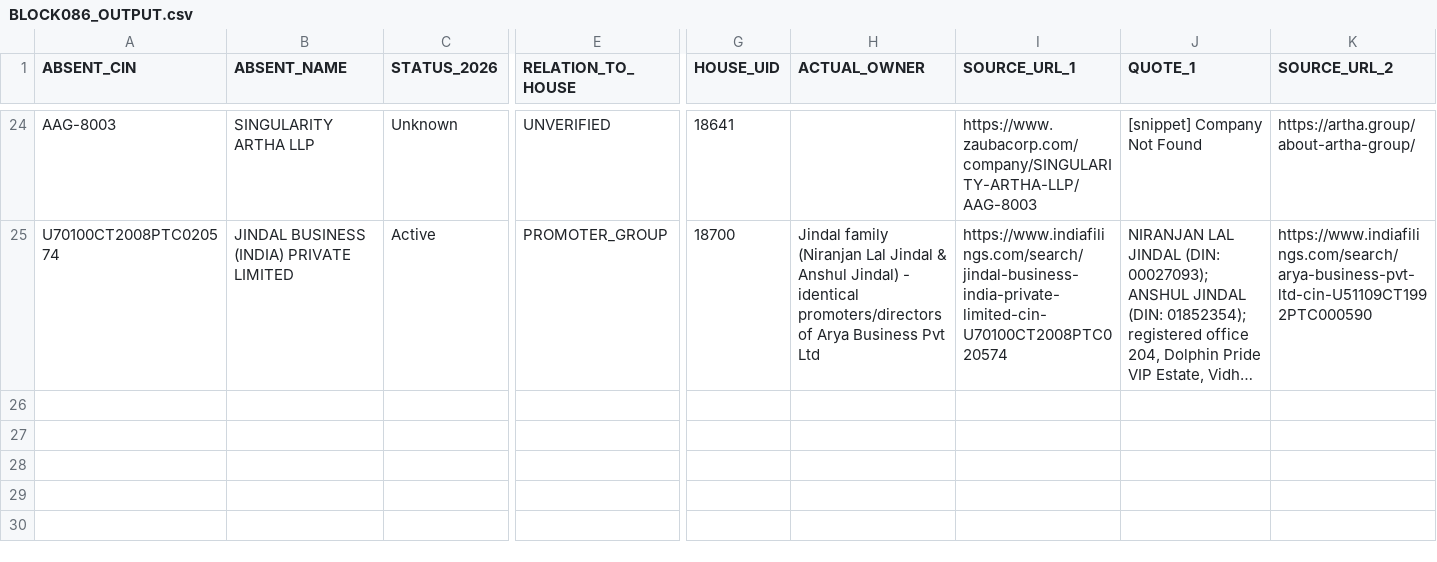
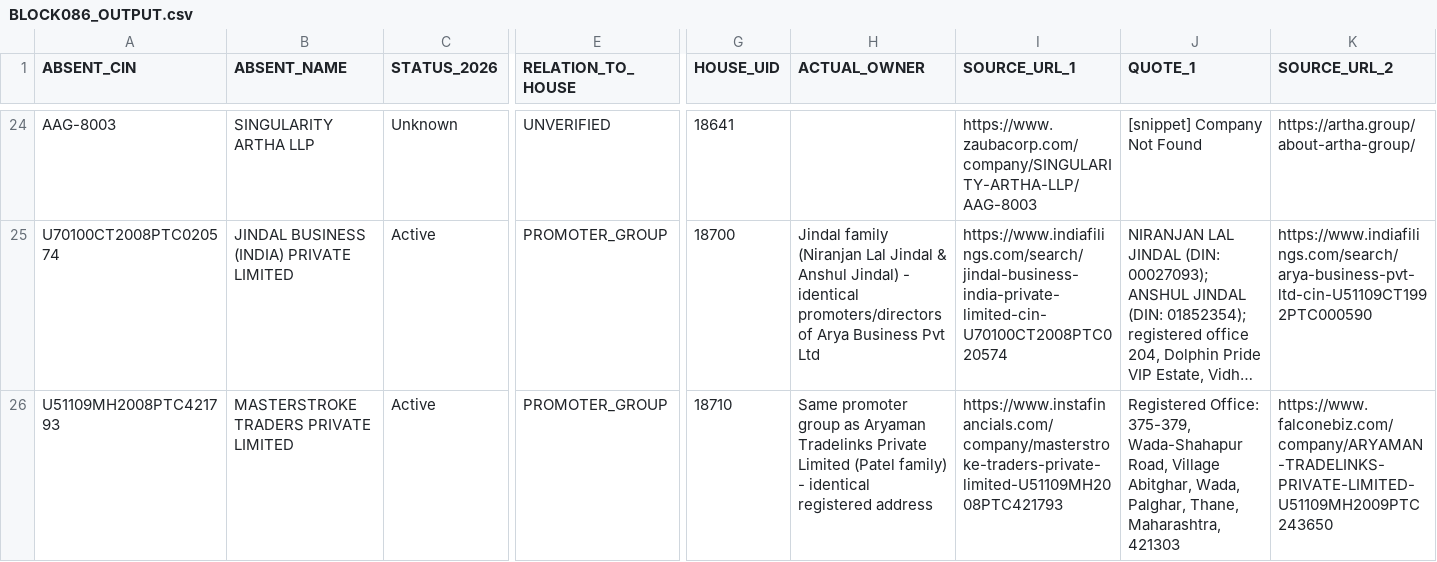
Before and after one commit to pavithra610-cell/claude, a CSV file: A3_ABSENT_LANE/cloud_blocks/BLOCK086_OUTPUT.csv, drawn as a sheet; only a part is shown, gaps mark what is left out; long unchanged cells end in …; rows hold the shown columns only; the diff names each change by its address in the sheet, - before the commit and + after, or states it on an @@ line.

```diff
--- a/A3_ABSENT_LANE/cloud_blocks/BLOCK086_OUTPUT.csv
+++ b/A3_ABSENT_LANE/cloud_blocks/BLOCK086_OUTPUT.csv
+row 26: U51109MH2008PTC421793 | MASTERSTROKE TRADERS PRIVATE LIMITED | Active | PROMOTER_GROUP | 18710 | Same promoter group as Aryaman Tradelinks Private Limited (Patel family) - identical registered address | https://www.instafinancials.com/company/masterstroke-traders-private-limited-U51109MH2008PTC421793 | Registered Office: 375-379, Wada-Shahapur Road, Village Abitghar, Wada, Palghar, Thane, Maharashtra, 421303 | https://www.falconebiz.com/company/ARYAMAN-TRADELINKS-PRIVATE-LIMITED-U51109MH2009PTC243650
```
Also changed, not shown: A3_ABSENT_LANE/cloud_blocks/BLOCK087_OUTPUT.csv, 2 other files.
